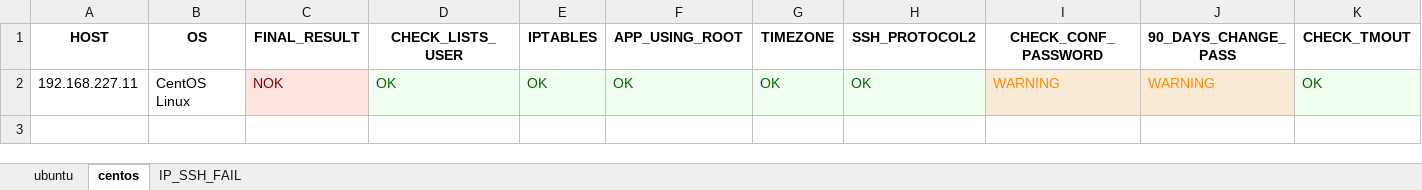
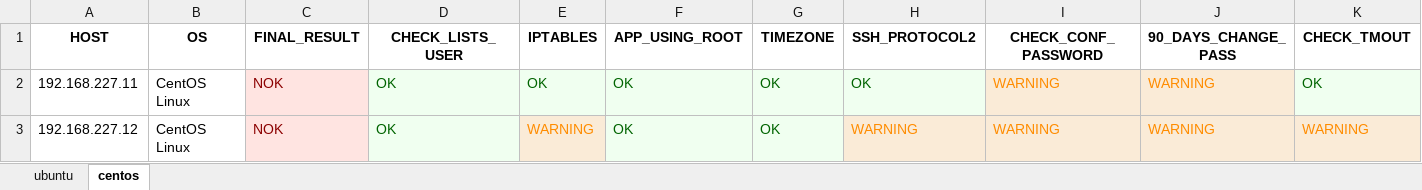
Before and after one commit to hoabeo95/system-tools, an Excel workbook: result.xlsx, sheet centos, drawn as a sheet; only a part is shown; values as stored, in another font and other column widths than the file's, no borders; rows hold the shown columns only; the diff names each change by its address in the sheet, - before the commit and + after, or states it on an @@ line.

Commit message:
Something changed

```diff
--- a/result.xlsx (sheet centos)
+++ b/result.xlsx (sheet centos)
-sheet tab: IP_SSH_FAIL
+row 3: 192.168.227.12 | CentOS Linux | NOK | OK | WARNING | OK | OK | WARNING | WARNING | WARNING | WARNING
```
